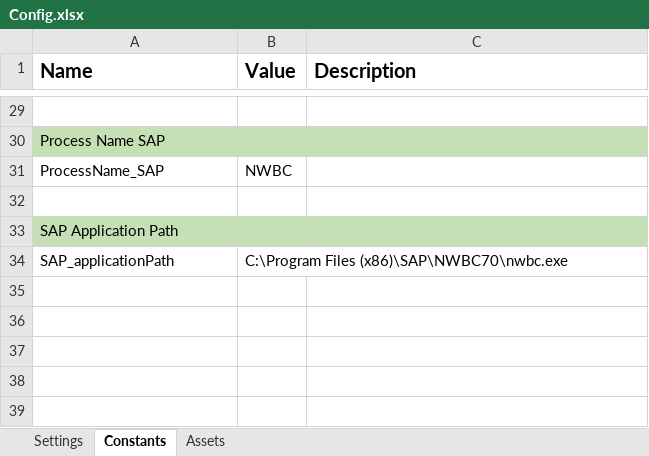
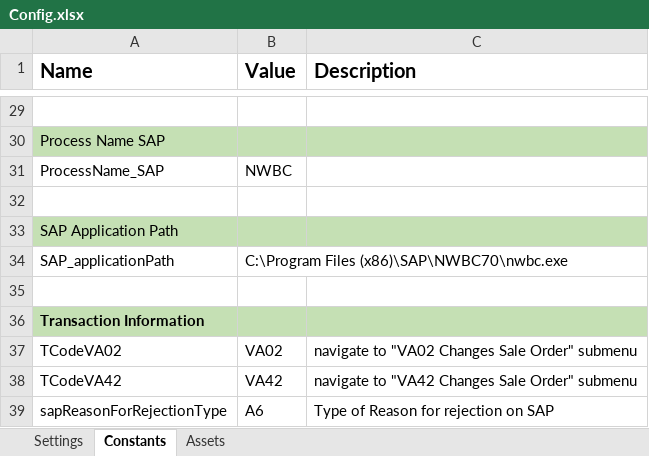
Before and after one commit to jlordonez/Scenario4And6.PerformerQA, an Excel workbook: Data/Config.xlsx, sheet Constants, drawn as a sheet; only a part is shown, gaps mark what is left out; values as stored, in another font and other column widths than the file's, no borders; the diff names each change by its address in the sheet, - before the commit and + after, or states it on an @@ line.

```diff
--- a/Data/Config.xlsx (sheet Constants)
+++ b/Data/Config.xlsx (sheet Constants)
+row 35: (empty)
+row 36: Transaction Information
+row 37: TCodeVA02 | VA02 | navigate to "VA02 Changes Sale Order" submenu
+row 38: TCodeVA42 | VA42 | navigate to "VA42 Changes Sale Order" submenu
+row 39: sapReasonForRejectionType | A6 | Type of Reason for rejection on SAP
```
Also changed, not shown: sheet Settings, 3 other files.
